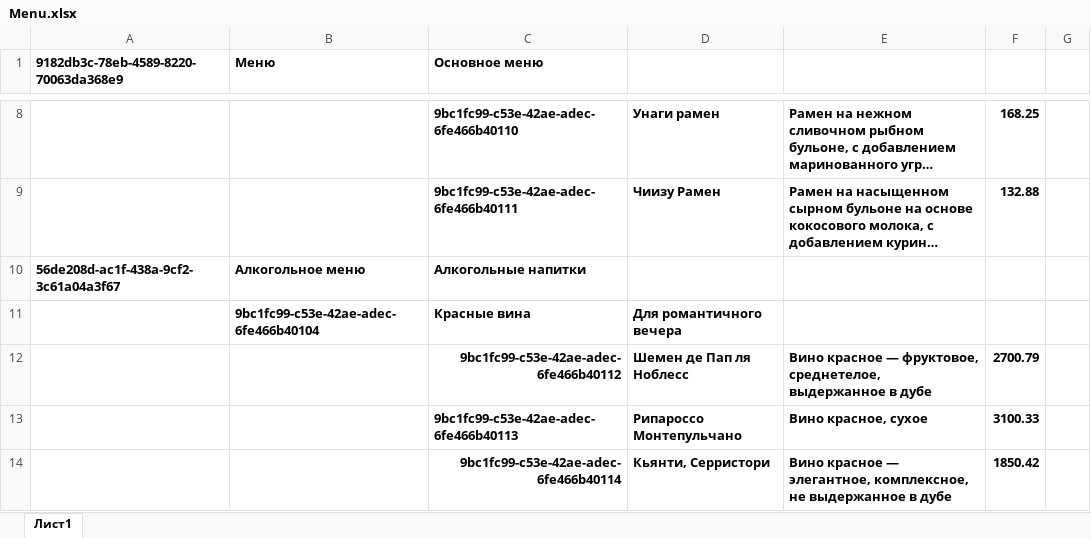
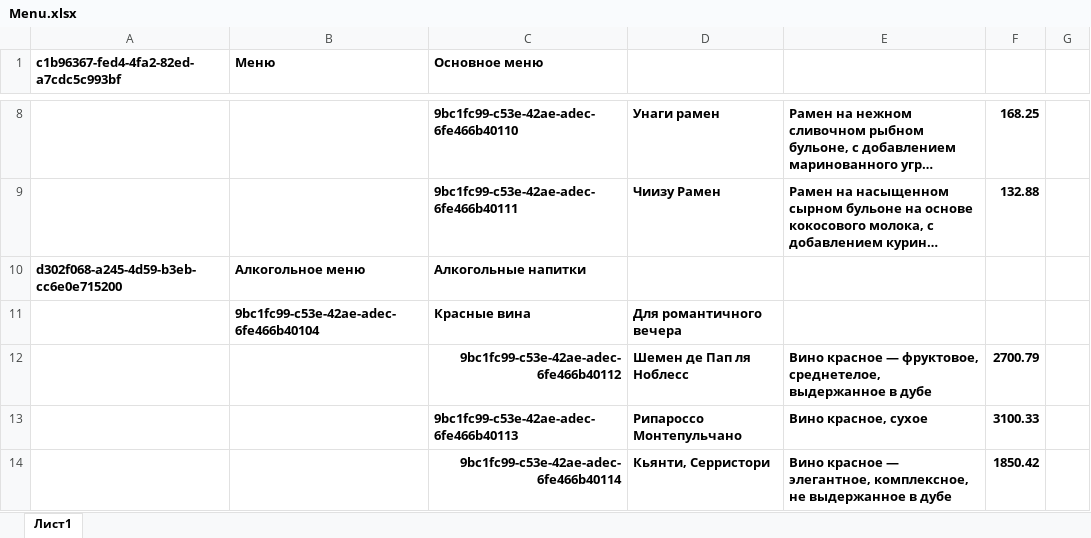
Before and after one commit to VEIIEV/fastApi_YLAB_project, an Excel workbook: Menu.xlsx, sheet Лист1, drawn as a sheet; only a part is shown, gaps mark what is left out; long unchanged cells end in …; values as stored, in another font and other column widths than the file's, no borders; the diff names each change by its address in the sheet, - before the commit and + after, or states it on an @@ line.

```diff
--- a/Menu.xlsx (sheet Лист1)
+++ b/Menu.xlsx (sheet Лист1)
-A1: 9182db3c-78eb-4589-8220-70063da368e9
+A1: c1b96367-fed4-4fa2-82ed-a7cdc5c993bf
-A10: 56de208d-ac1f-438a-9cf2-3c61a04a3f67
+A10: d302f068-a245-4d59-b3eb-cc6e0e715200
```
Also changed, not shown: 9 other files.
